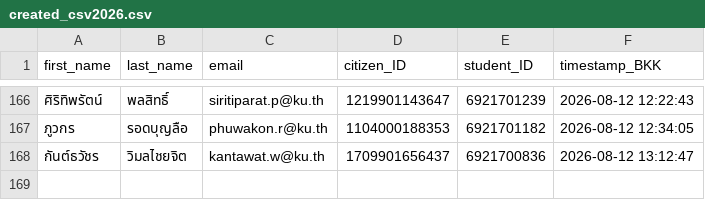
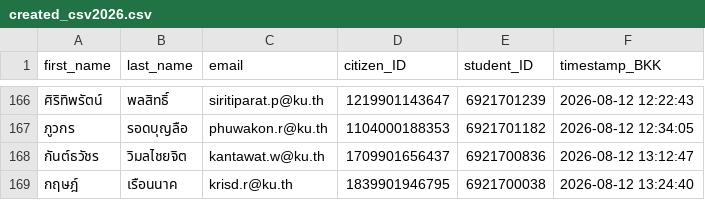
Before and after one commit to PythonianSt/Register, a CSV file: created_csv2026.csv, drawn as a sheet; only a part is shown, gaps mark what is left out; the diff names each change by its address in the sheet, - before the commit and + after, or states it on an @@ line.

Commit message:
Update created_csv2026.csv 2026-08-12 13:24:40 BKK

```diff
--- a/created_csv2026.csv
+++ b/created_csv2026.csv
+row 169: กฤษฎ์ | เรือนนาค | krisd.r@ku.th | 1839901946795 | 6921700038 | 2026-08-12 13:24:40
```
